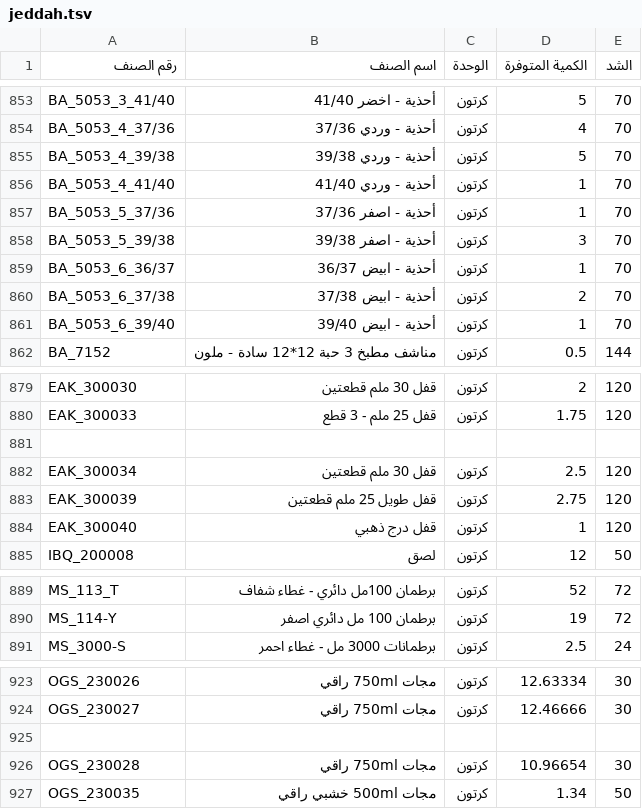
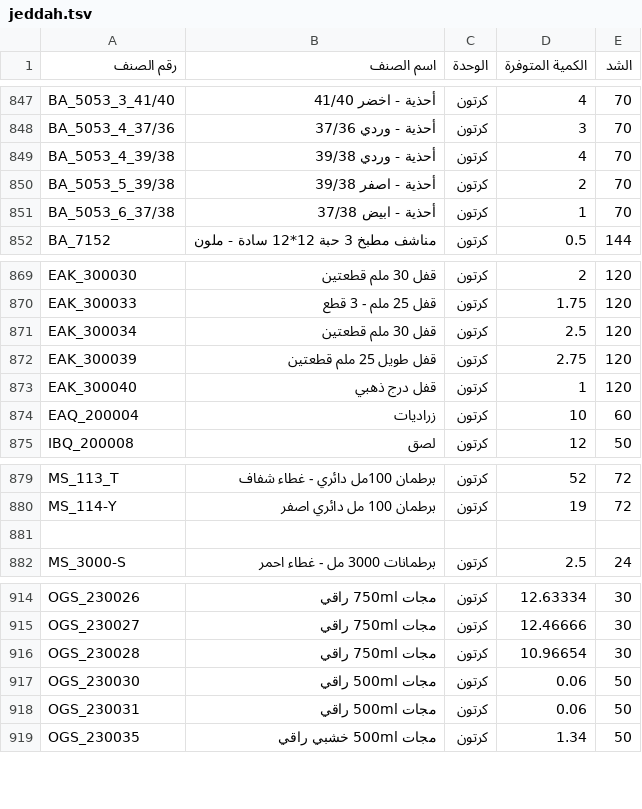
Before and after one commit to al-hzmi/inventory-system, a TSV file: data/jeddah.tsv, drawn as a sheet; only a part is shown, gaps mark what is left out; removed rows and columns are numbered as before the commit, all else as after; the diff covers the shown part only; the diff names each change by its address in the sheet, - before the commit and + after, or states it on an @@ line.

```diff
--- a/data/jeddah.tsv
+++ b/data/jeddah.tsv
-D847 (الكمية المتوفرة): 5
+D847 (الكمية المتوفرة): 4
-D848 (الكمية المتوفرة): 4
+D848 (الكمية المتوفرة): 3
-D849 (الكمية المتوفرة): 5
+D849 (الكمية المتوفرة): 4
-row 856: BA_5053_4_41/40 | أحذية - وردي 41/40 | كرتون | 1 | 70
-row 857: BA_5053_5_37/36 | أحذية - اصفر 37/36 | كرتون | 1 | 70
-D850 (الكمية المتوفرة): 3
+D850 (الكمية المتوفرة): 2
-row 859: BA_5053_6_36/37 | أحذية - ابيض 36/37 | كرتون | 1 | 70
-D851 (الكمية المتوفرة): 2
+D851 (الكمية المتوفرة): 1
-row 861: BA_5053_6_39/40 | أحذية - ابيض 39/40 | كرتون | 1 | 70
-row 881: (empty)
+row 874: EAQ_200004 | زراديات | كرتون | 10 | 60
+row 881: (empty)
-row 925: (empty)
+row 917: OGS_230030 | مجات 500ml راقي | كرتون | 0.06 | 50
+row 918: OGS_230031 | مجات 500ml راقي | كرتون | 0.06 | 50
```
Also changed, not shown: 3 added rows, 8 removed rows and 18 edited cells elsewhere in this file.
